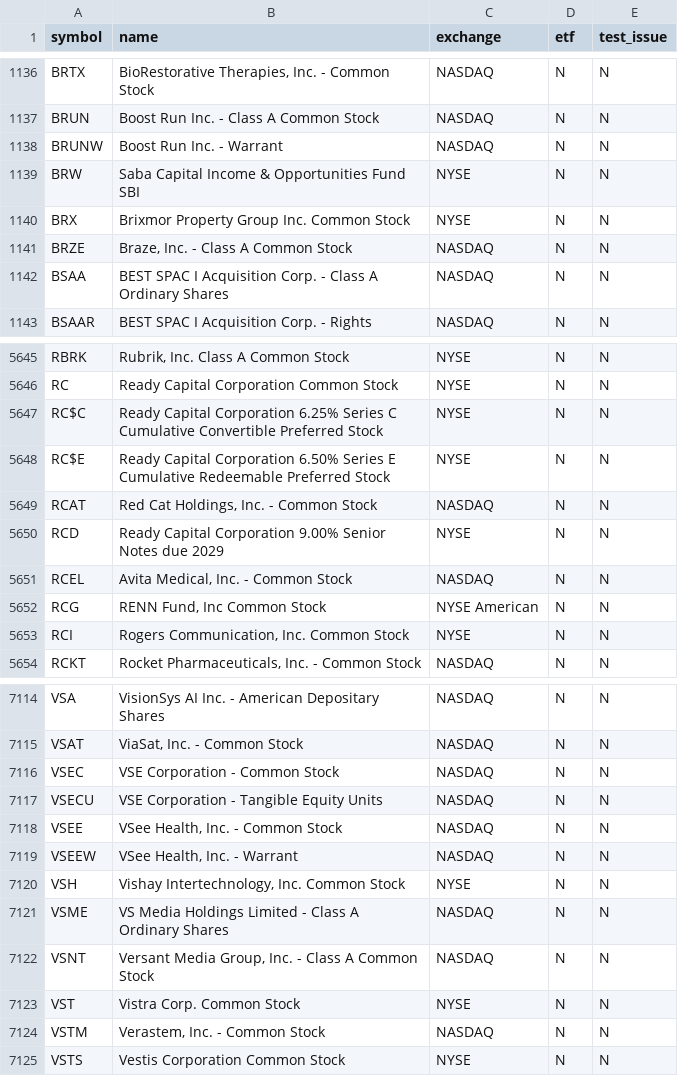
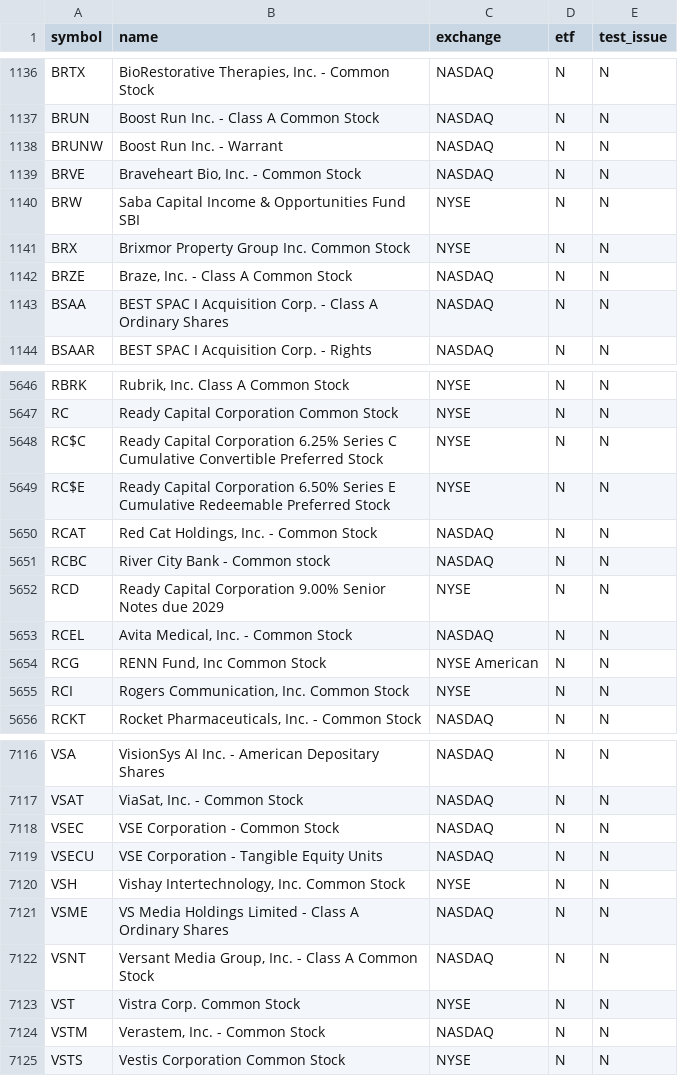
Before and after one commit to njdfan1711-cpu/Fin, a CSV file: universe.csv, drawn as a sheet; only a part is shown, gaps mark what is left out; removed rows and columns are numbered as before the commit, all else as after; the diff names each change by its address in the sheet, - before the commit and + after, or states it on an @@ line.

```diff
--- a/universe.csv
+++ b/universe.csv
+row 1139: BRVE | Braveheart Bio, Inc. - Common Stock | NASDAQ | N | N
+row 5651: RCBC | River City Bank - Common stock | NASDAQ | N | N
-row 7118: VSEE | VSee Health, Inc. - Common Stock | NASDAQ | N | N
-row 7119: VSEEW | VSee Health, Inc. - Warrant | NASDAQ | N | N
```
Also changed, not shown: 5 other files.
